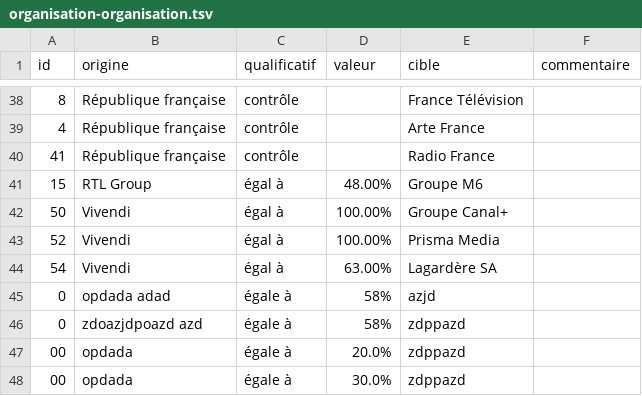
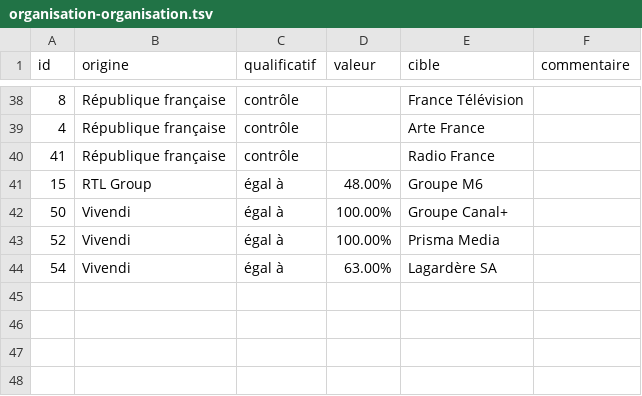
Before and after one commit to banzaiaiai/projet_java, a TSV file: Projet_Java/Medias_francais_teste/organisation-organisation.tsv, drawn as a sheet; only a part is shown, gaps mark what is left out; the diff names each change by its address in the sheet, - before the commit and + after, or states it on an @@ line.

```diff
--- a/Projet_Java/Medias_francais_teste/organisation-organisation.tsv
+++ b/Projet_Java/Medias_francais_teste/organisation-organisation.tsv
-row 45: 0 | opdada adad | égale à | 58% | azjd
-row 46: 0 | zdoazjdpoazd azd | égale à | 58% | zdppazd
-row 47: 00 | opdada | égale à | 20.0% | zdppazd
-row 48: 00 | opdada | égale à | 30.0% | zdppazd
```
Also changed, not shown: Projet_Java/Medias_francais_teste/personne-organisation.tsv, 1 other file.
